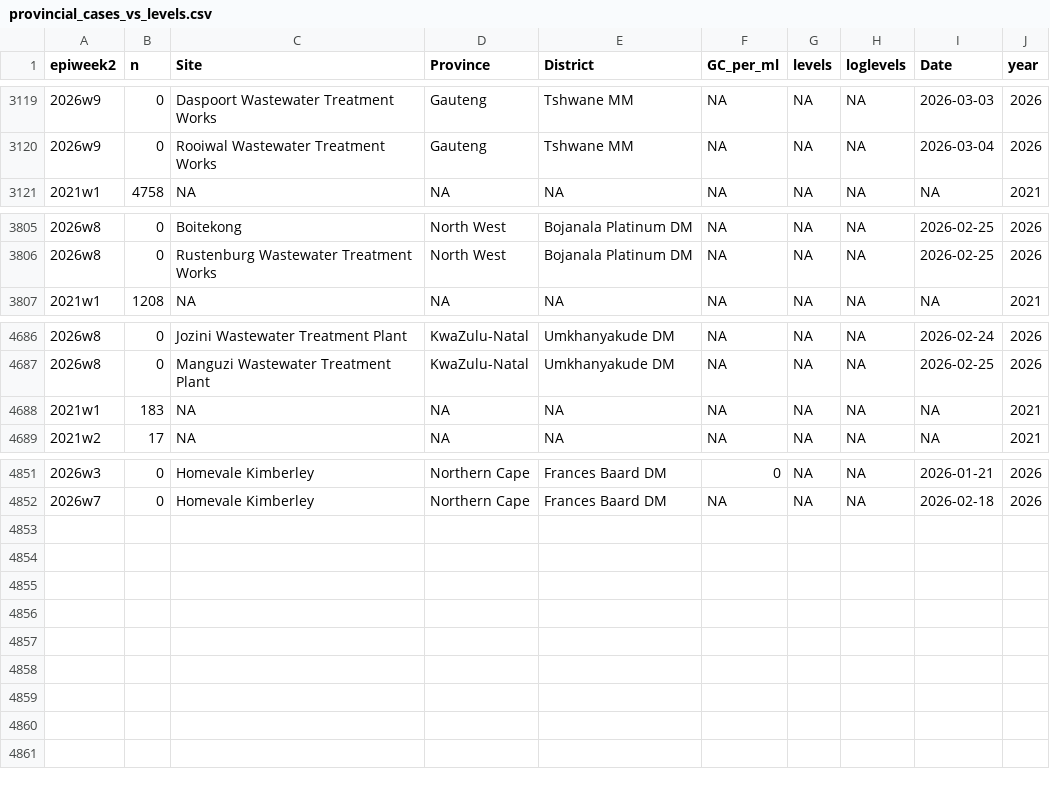
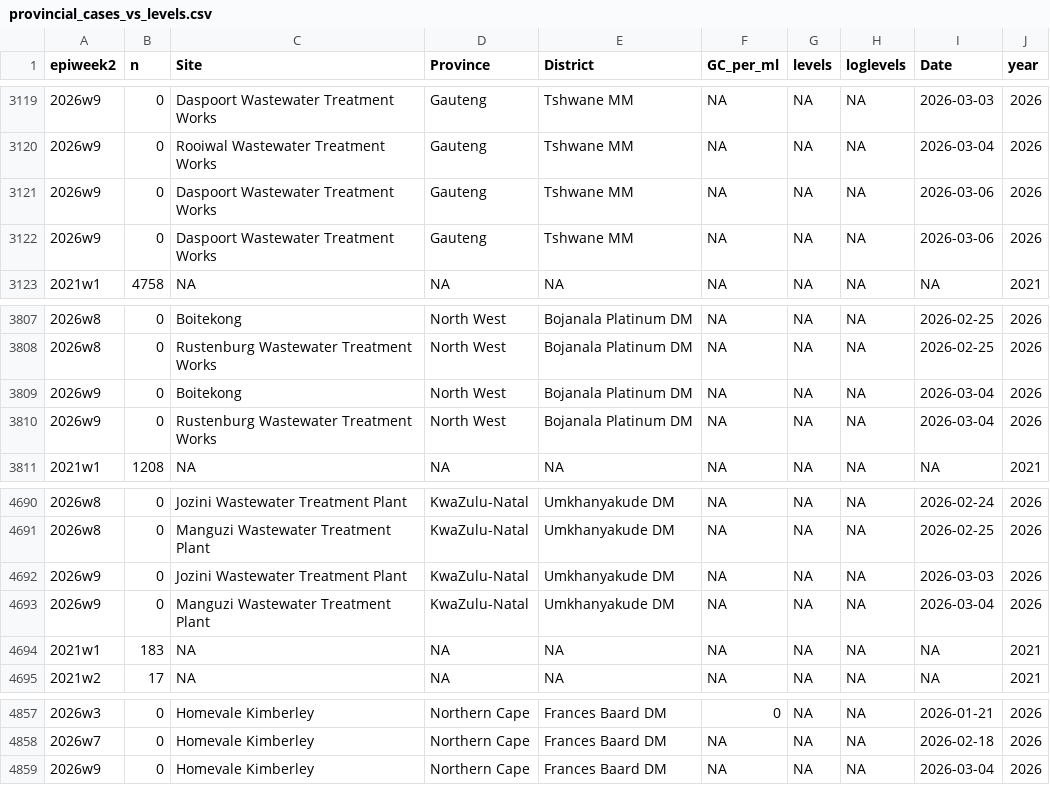
Before and after one commit to NICD-Wastewater-Genomics/NICD-Dash-Data, a CSV file: provincial_cases_vs_levels.csv, drawn as a sheet; only a part is shown, gaps mark what is left out; the diff names each change by its address in the sheet, - before the commit and + after, or states it on an @@ line.

Commit message:
automated quantitative data update

```diff
--- a/provincial_cases_vs_levels.csv
+++ b/provincial_cases_vs_levels.csv
+row 3121: 2026w9 | 0 | Daspoort Wastewater Treatment Works | Gauteng | Tshwane MM | NA | NA | NA | 2026-03-06 | 2026
+row 3122: 2026w9 | 0 | Daspoort Wastewater Treatment Works | Gauteng | Tshwane MM | NA | NA | NA | 2026-03-06 | 2026
+row 3809: 2026w9 | 0 | Boitekong | North West | Bojanala Platinum DM | NA | NA | NA | 2026-03-04 | 2026
+row 3810: 2026w9 | 0 | Rustenburg Wastewater Treatment Works | North West | Bojanala Platinum DM | NA | NA | NA | 2026-03-04 | 2026
+row 4692: 2026w9 | 0 | Jozini Wastewater Treatment Plant | KwaZulu-Natal | Umkhanyakude DM | NA | NA | NA | 2026-03-03 | 2026
+row 4693: 2026w9 | 0 | Manguzi Wastewater Treatment Plant | KwaZulu-Natal | Umkhanyakude DM | NA | NA | NA | 2026-03-04 | 2026
+row 4859: 2026w9 | 0 | Homevale Kimberley | Northern Cape | Frances Baard DM | NA | NA | NA | 2026-03-04 | 2026
```
Also changed, not shown: rsa_cases_vs_levels.csv.
